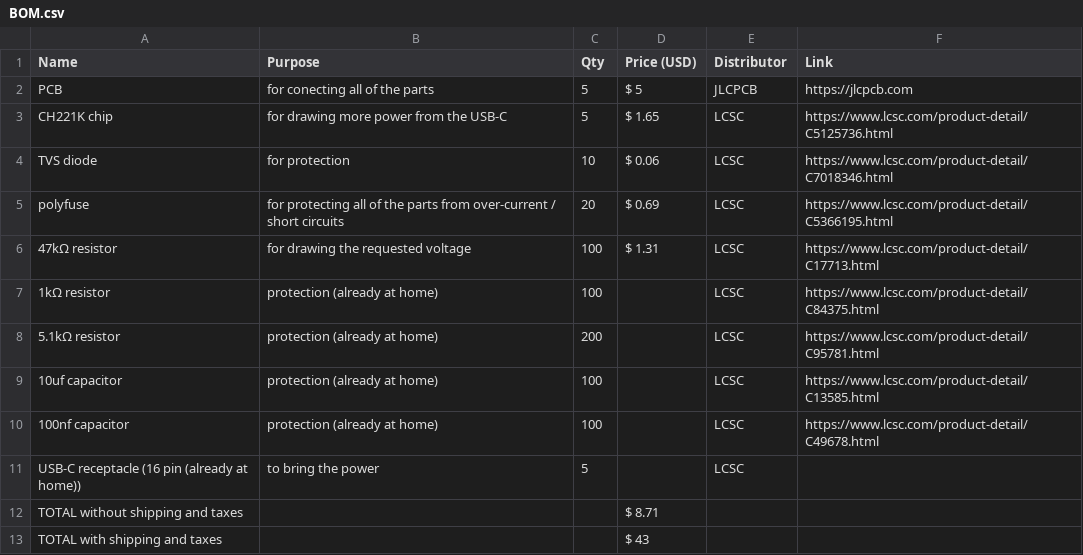
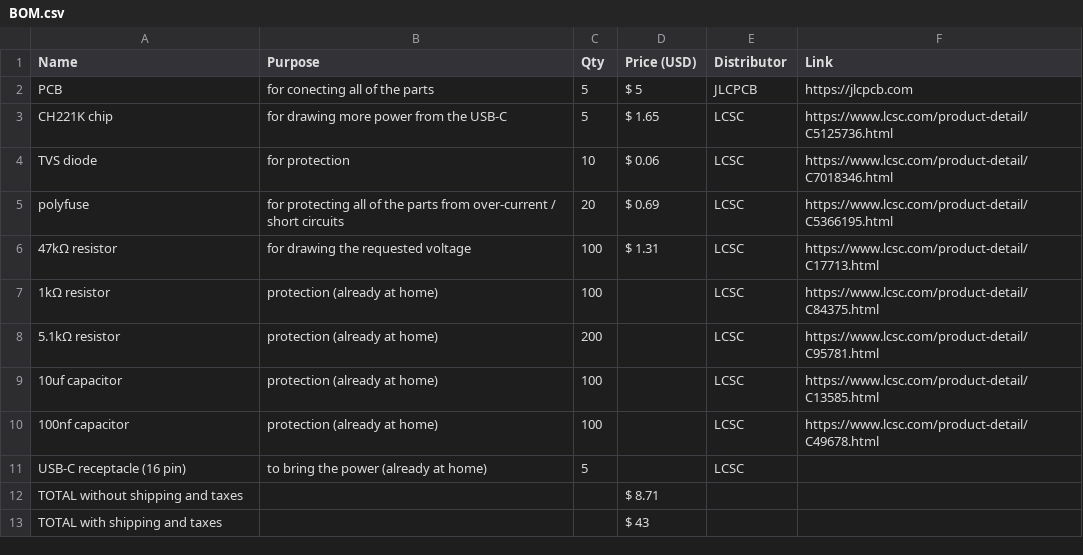
Before and after one commit to Small-doge128/USB-C2easypads, a CSV file: BOM.csv, drawn as a sheet.

Commit message:
Update BOM.csv

```diff
--- a/BOM.csv
+++ b/BOM.csv
@@ -10,3 +10,3 @@ polyfuse,for protecting all of the parts from over-current / short circuits,20,$
 100nf capacitor,protection (already at home),100,,LCSC,https://www.lcsc.com/product-detail/C49678.html
-USB-C receptacle (16 pin (already at home)),to bring the power,5,,LCSC,
+USB-C receptacle (16 pin),to bring the power (already at home),5,,LCSC,
 TOTAL without shipping and taxes,,,$ 8.71,,
```
